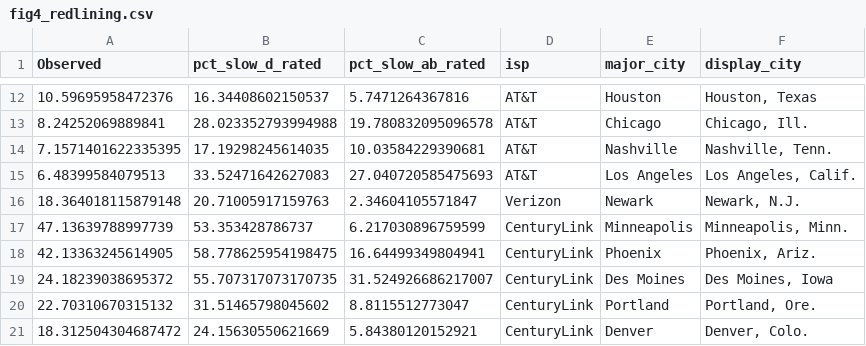
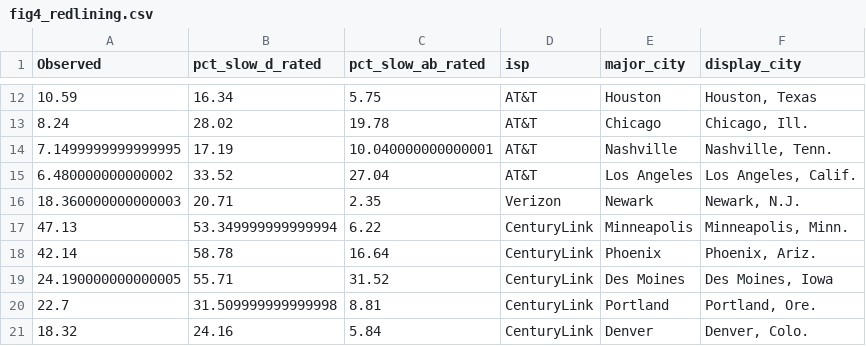
Before and after one commit to the-markup/investigation-isp, a CSV file: data/output/figs/fig4_redlining.csv, drawn as a sheet; only a part is shown, gaps mark what is left out; the diff covers the shown part only.

```diff
--- a/data/output/figs/fig4_redlining.csv
+++ b/data/output/figs/fig4_redlining.csv
@@ -12,10 +12,10 @@ Observed,pct_slow_d_rated,pct_slow_ab_rated,isp,major_city,display_city
-10.59695958472376,16.34408602150537,5.7471264367816,AT&T,Houston,"Houston, Texas"
-8.24252069889841,28.023352793994988,19.780832095096578,AT&T,Chicago,"Chicago, Ill."
-7.1571401622335395,17.19298245614035,10.03584229390681,AT&T,Nashville,"Nashville, Tenn."
-6.48399584079513,33.52471642627083,27.040720585475693,AT&T,Los Angeles,"Los Angeles, Calif."
-18.364018115879148,20.71005917159763,2.34604105571847,Verizon,Newark,"Newark, N.J."
-47.13639788997739,53.353428786737,6.217030896759599,CenturyLink,Minneapolis,"Minneapolis, Minn."
-42.13363245614905,58.778625954198475,16.64499349804941,CenturyLink,Phoenix,"Phoenix, Ariz."
-24.18239038695372,55.707317073170735,31.524926686217007,CenturyLink,Des Moines,"Des Moines, Iowa"
-22.70310670315132,31.51465798045602,8.8115512773047,CenturyLink,Portland,"Portland, Ore."
-18.312504304687472,24.15630550621669,5.84380120152921,CenturyLink,Denver,"Denver, Colo."
+10.59,16.34,5.75,AT&T,Houston,"Houston, Texas"
+8.24,28.02,19.78,AT&T,Chicago,"Chicago, Ill."
+7.1499999999999995,17.19,10.040000000000001,AT&T,Nashville,"Nashville, Tenn."
+6.480000000000002,33.52,27.04,AT&T,Los Angeles,"Los Angeles, Calif."
+18.360000000000003,20.71,2.35,Verizon,Newark,"Newark, N.J."
+47.13,53.349999999999994,6.22,CenturyLink,Minneapolis,"Minneapolis, Minn."
+42.14,58.78,16.64,CenturyLink,Phoenix,"Phoenix, Ariz."
+24.190000000000005,55.71,31.52,CenturyLink,Des Moines,"Des Moines, Iowa"
+22.7,31.509999999999998,8.81,CenturyLink,Portland,"Portland, Ore."
+18.32,24.16,5.84,CenturyLink,Denver,"Denver, Colo."
```
Also changed, not shown: 74 edited cells elsewhere in this file, data/output/figs/fig4_income.csv, data/output/figs/fig4_race.csv.
